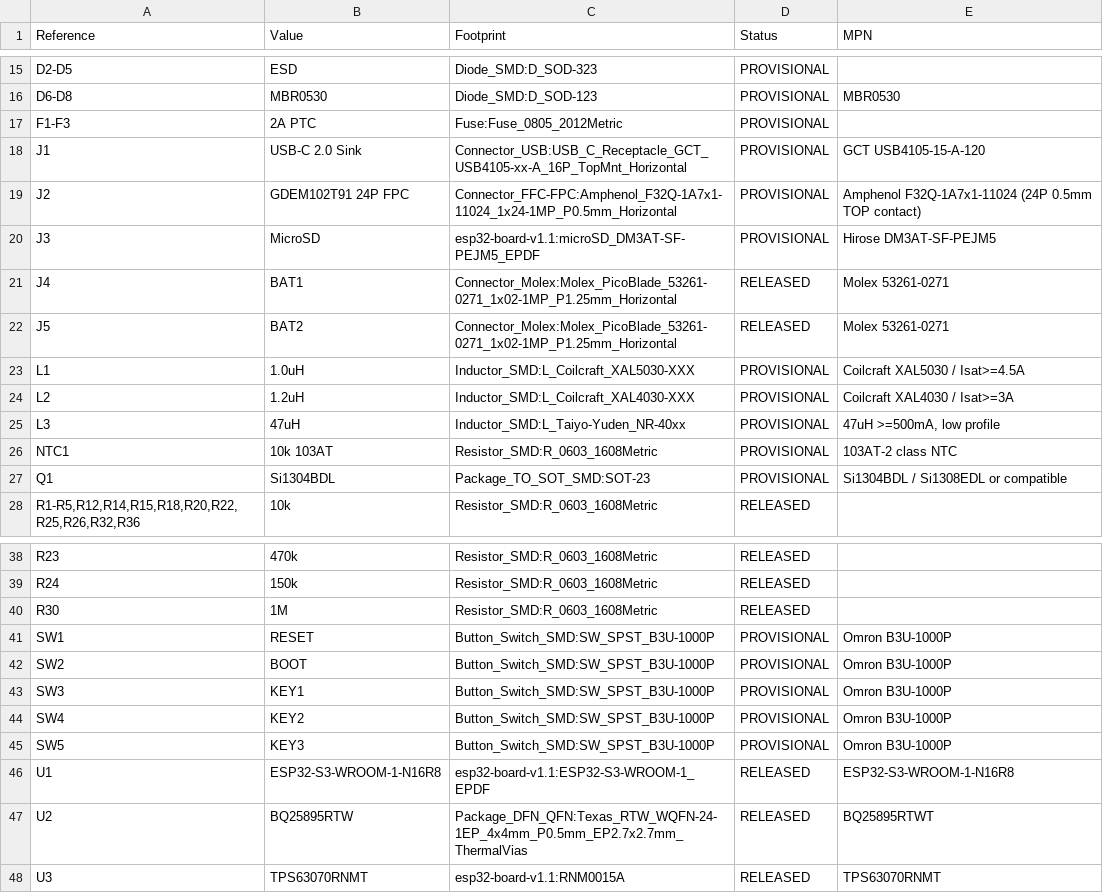
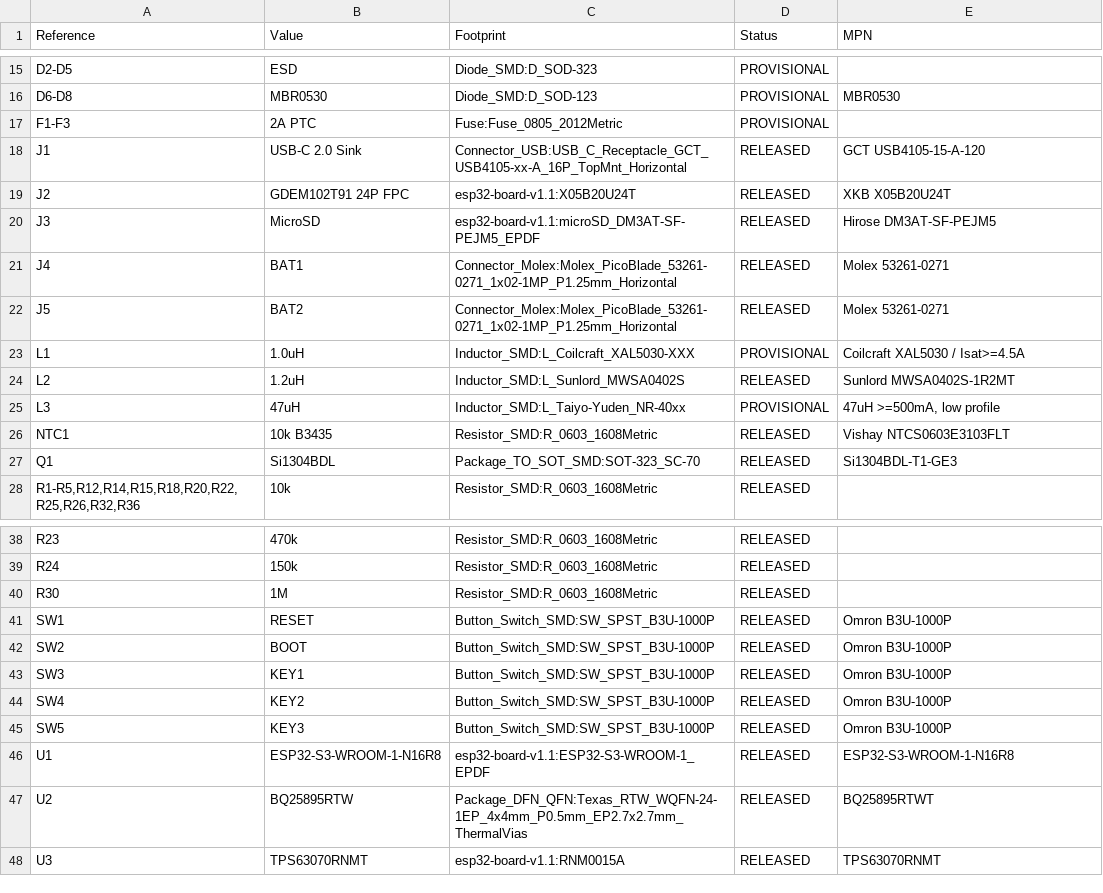
Before and after one commit to ggkk0818/epdf-hardware, a CSV file: esp32-board-v1.1/bom.csv, drawn as a sheet; only a part is shown, gaps mark what is left out.

```diff
--- a/esp32-board-v1.1/bom.csv
+++ b/esp32-board-v1.1/bom.csv
@@ -17,5 +17,5 @@
 "F1-F3","2A PTC","Fuse:Fuse_0805_2012Metric","PROVISIONAL",""
-"J1","USB-C 2.0 Sink","Connector_USB:USB_C_Receptacle_GCT_USB4105-xx-A_16P_TopMnt_Horizontal","PROVISIONAL","GCT USB4105-15-A-120"
-"J2","GDEM102T91 24P FPC","Connector_FFC-FPC:Amphenol_F32Q-1A7x1-11024_1x24-1MP_P0.5mm_Horizontal","PROVISIONAL","Amphenol F32Q-1A7x1-11024 (24P 0.5mm TOP contact)"
-"J3","MicroSD","esp32-board-v1.1:microSD_DM3AT-SF-PEJM5_EPDF","PROVISIONAL","Hirose DM3AT-SF-PEJM5"
+"J1","USB-C 2.0 Sink","Connector_USB:USB_C_Receptacle_GCT_USB4105-xx-A_16P_TopMnt_Horizontal","RELEASED","GCT USB4105-15-A-120"
+"J2","GDEM102T91 24P FPC","esp32-board-v1.1:X05B20U24T","RELEASED","XKB X05B20U24T"
+"J3","MicroSD","esp32-board-v1.1:microSD_DM3AT-SF-PEJM5_EPDF","RELEASED","Hirose DM3AT-SF-PEJM5"
 "J4","BAT1","Connector_Molex:Molex_PicoBlade_53261-0271_1x02-1MP_P1.25mm_Horizontal","RELEASED","Molex 53261-0271"
@@ -23,6 +23,6 @@
 "L1","1.0uH","Inductor_SMD:L_Coilcraft_XAL5030-XXX","PROVISIONAL","Coilcraft XAL5030 / Isat>=4.5A"
-"L2","1.2uH","Inductor_SMD:L_Coilcraft_XAL4030-XXX","PROVISIONAL","Coilcraft XAL4030 / Isat>=3A"
+"L2","1.2uH","Inductor_SMD:L_Sunlord_MWSA0402S","RELEASED","Sunlord MWSA0402S-1R2MT"
 "L3","47uH","Inductor_SMD:L_Taiyo-Yuden_NR-40xx","PROVISIONAL","47uH >=500mA, low profile"
-"NTC1","10k 103AT","Resistor_SMD:R_0603_1608Metric","PROVISIONAL","103AT-2 class NTC"
-"Q1","Si1304BDL","Package_TO_SOT_SMD:SOT-23","PROVISIONAL","Si1304BDL / Si1308EDL or compatible"
+"NTC1","10k B3435","Resistor_SMD:R_0603_1608Metric","RELEASED","Vishay NTCS0603E3103FLT"
+"Q1","Si1304BDL","Package_TO_SOT_SMD:SOT-323_SC-70","RELEASED","Si1304BDL-T1-GE3"
 "R1-R5,R12,R14,R15,R18,R20,R22,R25,R26,R32,R36","10k","Resistor_SMD:R_0603_1608Metric","RELEASED",""
@@ -40,7 +40,7 @@
 "R30","1M","Resistor_SMD:R_0603_1608Metric","RELEASED",""
-"SW1","RESET","Button_Switch_SMD:SW_SPST_B3U-1000P","PROVISIONAL","Omron B3U-1000P"
-"SW2","BOOT","Button_Switch_SMD:SW_SPST_B3U-1000P","PROVISIONAL","Omron B3U-1000P"
-"SW3","KEY1","Button_Switch_SMD:SW_SPST_B3U-1000P","PROVISIONAL","Omron B3U-1000P"
-"SW4","KEY2","Button_Switch_SMD:SW_SPST_B3U-1000P","PROVISIONAL","Omron B3U-1000P"
-"SW5","KEY3","Button_Switch_SMD:SW_SPST_B3U-1000P","PROVISIONAL","Omron B3U-1000P"
+"SW1","RESET","Button_Switch_SMD:SW_SPST_B3U-1000P","RELEASED","Omron B3U-1000P"
+"SW2","BOOT","Button_Switch_SMD:SW_SPST_B3U-1000P","RELEASED","Omron B3U-1000P"
+"SW3","KEY1","Button_Switch_SMD:SW_SPST_B3U-1000P","RELEASED","Omron B3U-1000P"
+"SW4","KEY2","Button_Switch_SMD:SW_SPST_B3U-1000P","RELEASED","Omron B3U-1000P"
+"SW5","KEY3","Button_Switch_SMD:SW_SPST_B3U-1000P","RELEASED","Omron B3U-1000P"
 "U1","ESP32-S3-WROOM-1-N16R8","esp32-board-v1.1:ESP32-S3-WROOM-1_EPDF","RELEASED","ESP32-S3-WROOM-1-N16R8"
```
Also changed, not shown: 20 other files.
